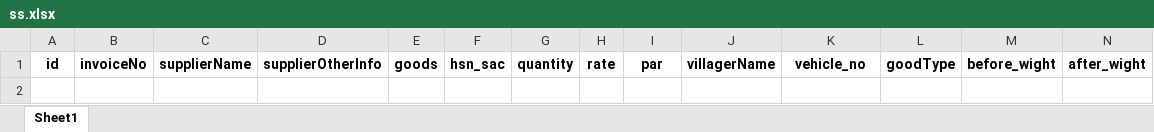
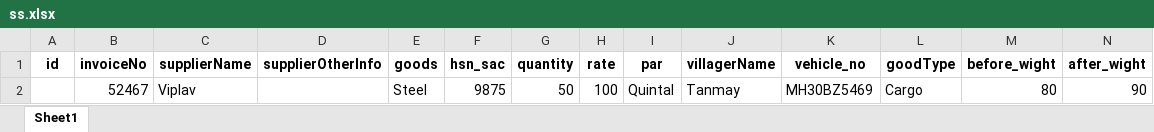
Before and after one commit to Paragkoche/bill-app-offline, an Excel workbook: database/ss.xlsx, sheet Sheet1, drawn as a sheet; only a part is shown; values as stored, in another font and other column widths than the file's, no borders; rows hold the shown columns only; the diff names each change by its address in the sheet, - before the commit and + after, or states it on an @@ line.

```diff
--- a/database/ss.xlsx (sheet Sheet1)
+++ b/database/ss.xlsx (sheet Sheet1)
+row 2:  | 52467 | Viplav |  | Steel | 9875 | 50 | 100 | Quintal | Tanmay | MH30BZ5469 | Cargo | 80 | 90
```
Also changed, not shown: 3 other files.
